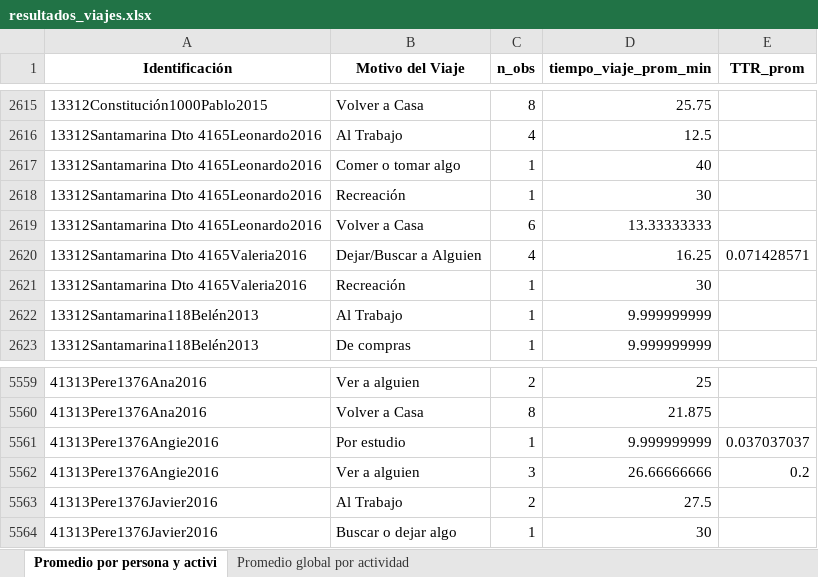
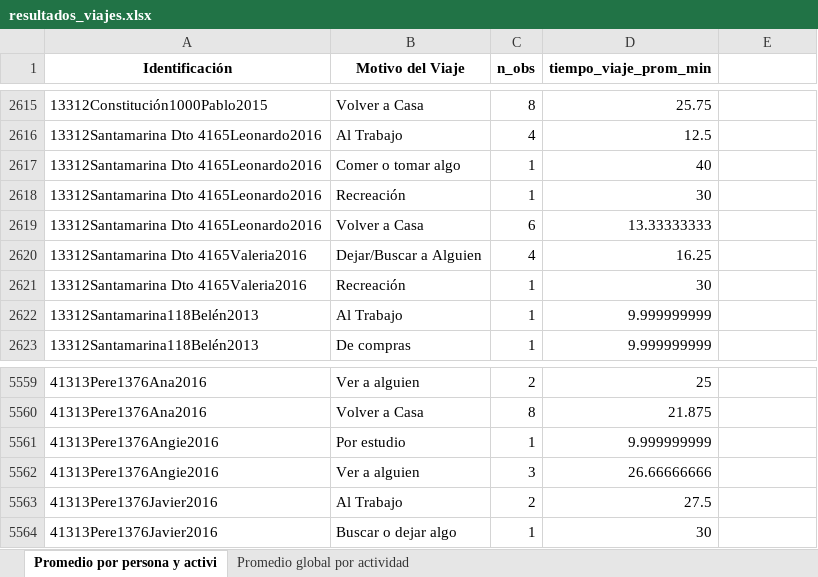
Before and after one commit to PabloHernandez7/PracticaCienciaDeDatos, an Excel workbook: resultados_viajes.xlsx, sheet Promedio por persona y activi, drawn as a sheet; only a part is shown, gaps mark what is left out; values as stored, in another font and other column widths than the file's, no borders; the diff names each change by its address in the sheet, - before the commit and + after, or states it on an @@ line.

```diff
--- a/resultados_viajes.xlsx (sheet Promedio por persona y activi)
+++ b/resultados_viajes.xlsx (sheet Promedio por persona y activi)
-E1: TTR_prom
+E1: (empty)
-E2620: 0.071428571
+E2620: (empty)
-E5561: 0.037037037
+E5561: (empty)
-E5562: 0.2
+E5562: (empty)
```
Also changed, not shown: sheet Promedio global por actividad, 1 other file.
